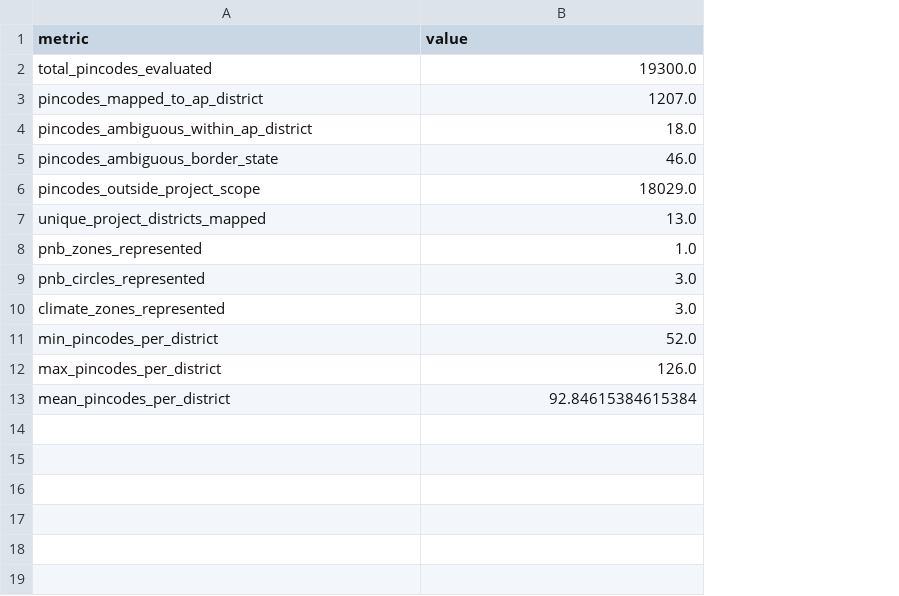
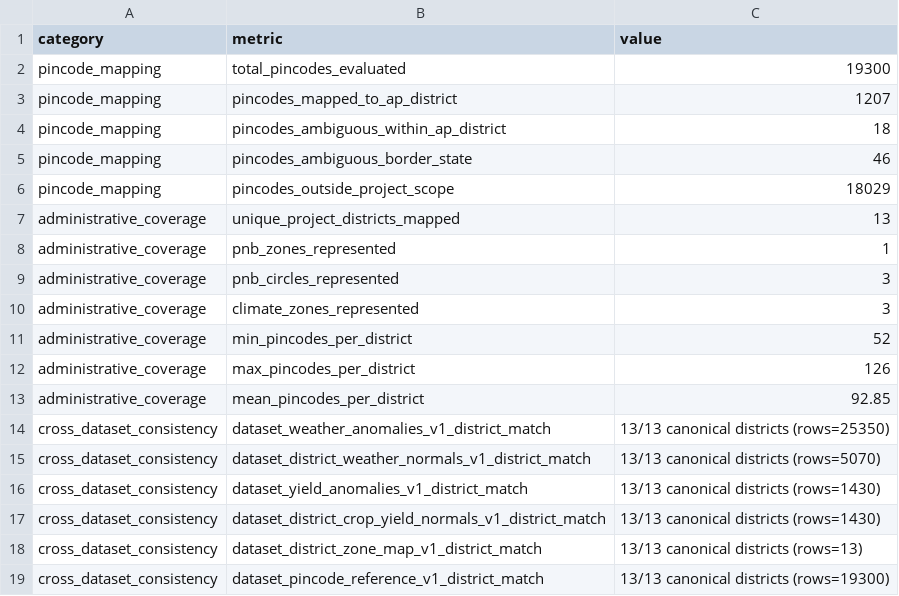
Before and after one commit to Qkrishi-Solutions/PNB--QWRF, a CSV file: geography_master/geography_master_coverage_report_v1.csv, drawn as a sheet; addresses are those after the commit; the diff names each change by its address in the sheet, - before the commit and + after, or states it on an @@ line.

Commit message:
fix(issue-42): address review feedback on PR #57
- Tagged banking hierarchy columns as provisional (pnb_zone_provisional, pnb_circle_provisional)
- Sourced provisional circles explicitly from synthetic generator config with notes in READMEs and CSVs
- Implemented automated cross-dataset district_code and district_name consistency validation in build_geography_master.py
- Verified 13/13 canonical district code match across weather anomalies, weather normals, yield anomalies, yield normals, climate zone map, and pincode reference
- Added cross-dataset consistency audit metrics to geography_master_coverage_report_v1.csv
- Cast integer identifiers to nullable Int64 (district_code, state_code, cluster_id, pincode) ensuring clean serialization as 502 instead of 502.0
- Added strict assertions that all mapped rows have non-null circle and climate zone
- Updated and passed unit test suite (6/6 tests passing)

```diff
--- a/geography_master/geography_master_coverage_report_v1.csv
+++ b/geography_master/geography_master_coverage_report_v1.csv
+column A (category), rows 2-13: pincode_mapping | pincode_mapping | pincode_mapping | pincode_mapping | pincode_mapping | administrative_coverage | administrative_coverage | administrative_coverage | administrative_coverage | administrative_coverage | administrative_coverage | administrative_coverage
-C2 (value): 19300.0
+C2 (value): 19300
-C3 (value): 1207.0
+C3 (value): 1207
-C4 (value): 18.0
+C4 (value): 18
-C5 (value): 46.0
+C5 (value): 46
-C6 (value): 18029.0
+C6 (value): 18029
-C7 (value): 13.0
+C7 (value): 13
-C8 (value): 1.0
+C8 (value): 1
-C9:C10 (value): 3.0
+C9:C10 (value): 3
-C11 (value): 52.0
+C11 (value): 52
-C12 (value): 126.0
+C12 (value): 126
-C13 (value): 92.84615384615384
+C13 (value): 92.85
+row 14: cross_dataset_consistency | dataset_weather_anomalies_v1_district_match | 13/13 canonical districts (rows=25350)
+row 15: cross_dataset_consistency | dataset_district_weather_normals_v1_district_match | 13/13 canonical districts (rows=5070)
+row 16: cross_dataset_consistency | dataset_yield_anomalies_v1_district_match | 13/13 canonical districts (rows=1430)
+row 17: cross_dataset_consistency | dataset_district_crop_yield_normals_v1_district_match | 13/13 canonical districts (rows=1430)
+row 18: cross_dataset_consistency | dataset_district_zone_map_v1_district_match | 13/13 canonical districts (rows=13)
+row 19: cross_dataset_consistency | dataset_pincode_reference_v1_district_match | 13/13 canonical districts (rows=19300)
```
Also changed, not shown: geography_master/district_geography_master_v1.csv, geography_master/unmatched_ambiguous_pincodes_v1.csv, 5 other files.
